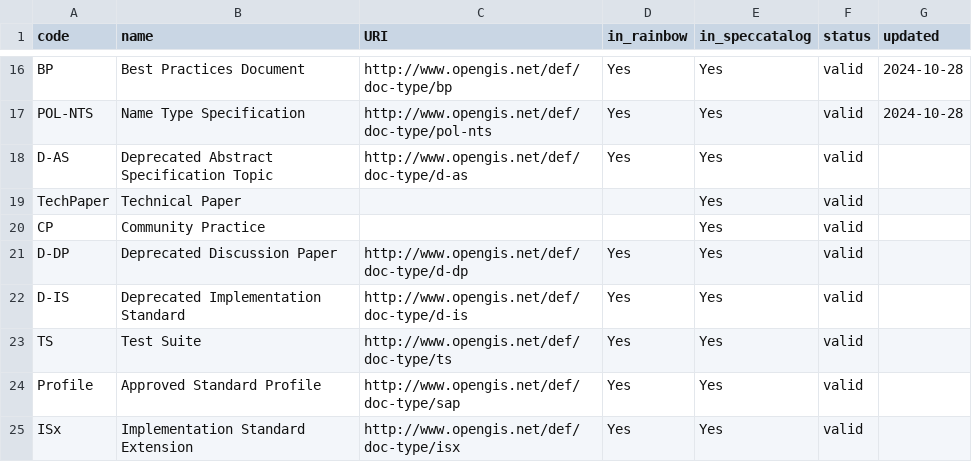
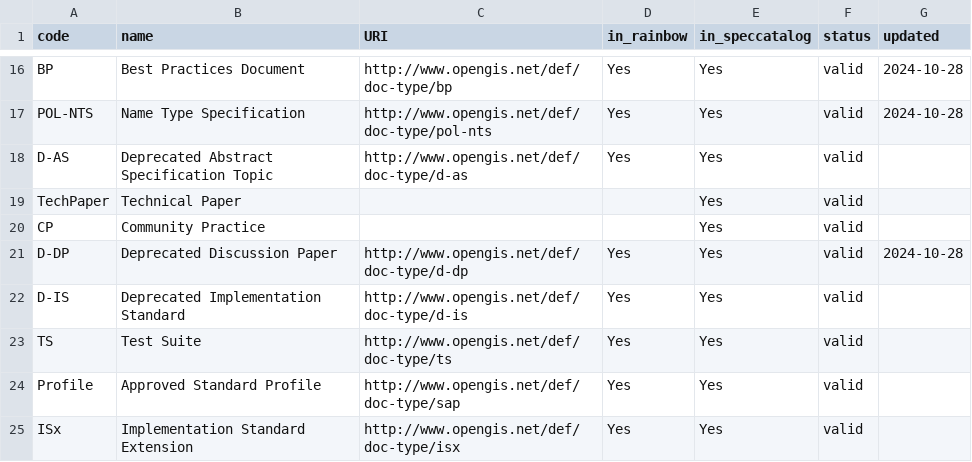
Before and after one commit to opengeospatial/NamingAuthority, a CSV file: incubation/document-types/document_types.csv, drawn as a sheet; only a part is shown, gaps mark what is left out.

Commit message:
Update document_types.csv

```diff
--- a/incubation/document-types/document_types.csv
+++ b/incubation/document-types/document_types.csv
@@ -20,3 +20,3 @@ TechPaper,Technical Paper,,,Yes,valid,
 CP,Community Practice,,,Yes,valid,
-D-DP,Deprecated Discussion Paper,http://www.opengis.net/def/doc-type/d-dp,Yes,Yes,valid,
+D-DP,Deprecated Discussion Paper,http://www.opengis.net/def/doc-type/d-dp,Yes,Yes,valid,2024-10-28
 D-IS,Deprecated Implementation Standard,http://www.opengis.net/def/doc-type/d-is,Yes,Yes,valid,
```
